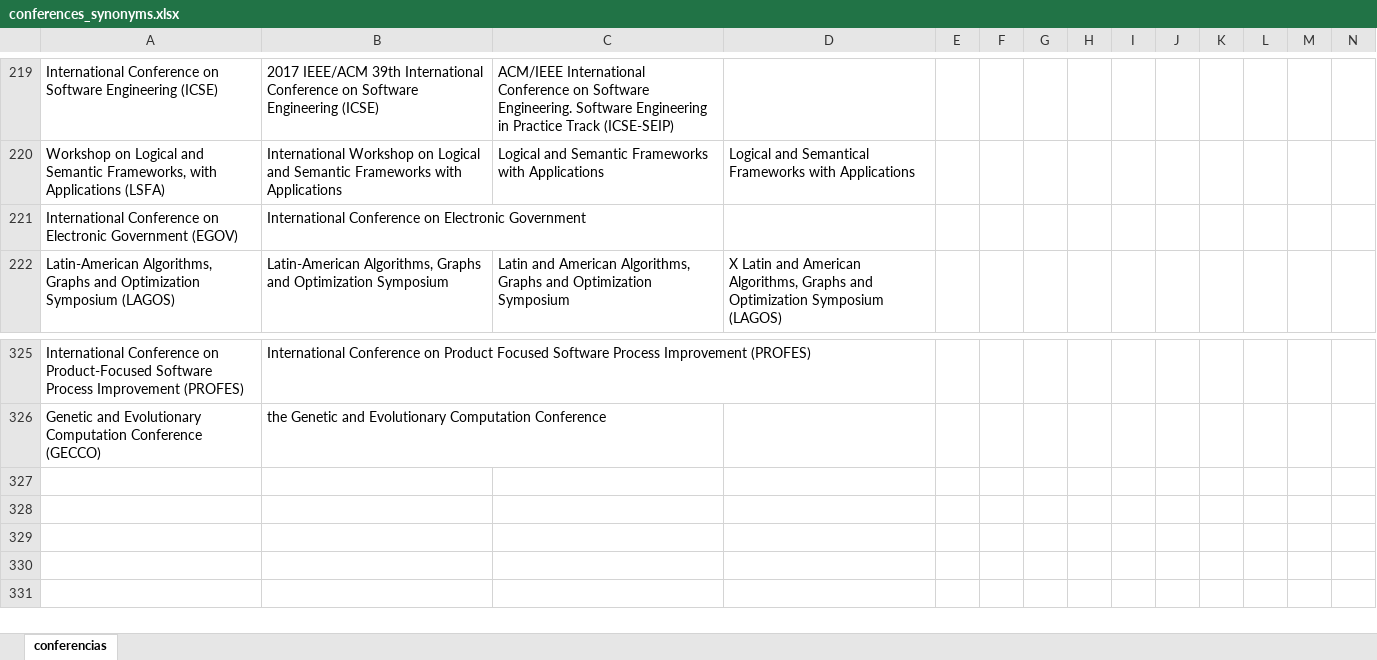
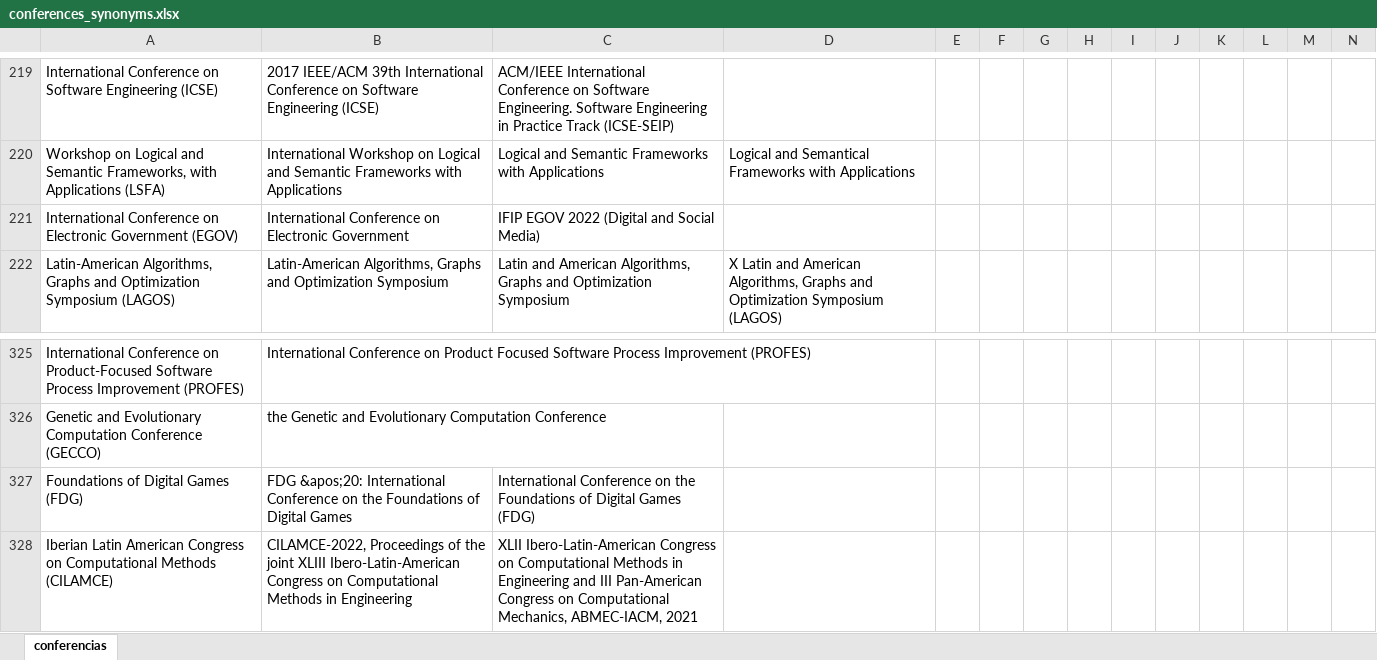
Before and after one commit to gems-uff/perfil, an Excel workbook: resources/synonyms/conferences_synonyms.xlsx, sheet conferencias, drawn as a sheet; only a part is shown, gaps mark what is left out; values as stored, in another font and other column widths than the file's, no borders; rows hold the shown columns only; the diff names each change by its address in the sheet, - before the commit and + after, or states it on an @@ line.

```diff
--- a/resources/synonyms/conferences_synonyms.xlsx (sheet conferencias)
+++ b/resources/synonyms/conferences_synonyms.xlsx (sheet conferencias)
-C221: (empty)
+C221: IFIP EGOV 2022 (Digital and Social Media)
+row 327: Foundations of Digital Games (FDG) | FDG &apos;20: International Conference on the Foundations of Digital Games | International Conference on the Foundations of Digital Games (FDG)
+row 328: Iberian Latin American Congress on Computational Methods (CILAMCE) | CILAMCE-2022, Proceedings of the joint XLIII Ibero-Latin-American Congress on Computational Methods in Engineering | XLII Ibero-Latin-American Congress on Computational Methods in Engineering and III Pan-American Congress on Computational Mechanics, ABMEC-IACM, 2021
```
Also changed, not shown: resources/qualis/qualis-conferences-2020.xlsx.
